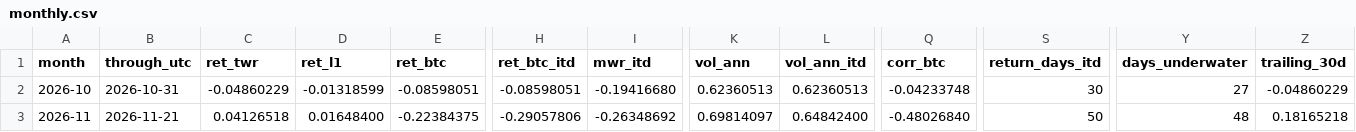
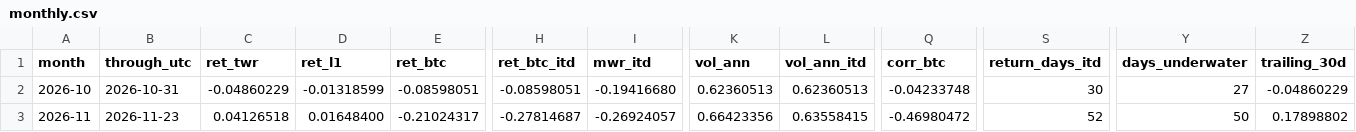
Before and after one commit to reouthq/track, a CSV file: data/monthly.csv, drawn as a sheet; only a part is shown, gaps mark what is left out; the diff names each change by its address in the sheet, - before the commit and + after, or states it on an @@ line.

```diff
--- a/data/monthly.csv
+++ b/data/monthly.csv
-B3 (through_utc): 2026-11-21
+B3 (through_utc): 2026-11-23
-E3 (ret_btc): -0.22384375
+E3 (ret_btc): -0.21024317
-H3 (ret_btc_itd): -0.29057806
+H3 (ret_btc_itd): -0.27814687
-I3 (mwr_itd): -0.26348692
+I3 (mwr_itd): -0.26924057
-K3 (vol_ann): 0.69814097
+K3 (vol_ann): 0.66423356
-L3 (vol_ann_itd): 0.64842400
+L3 (vol_ann_itd): 0.63558415
-Q3 (corr_btc): -0.48026840
+Q3 (corr_btc): -0.46980472
-S3 (return_days_itd): 50
+S3 (return_days_itd): 52
-Y3 (days_underwater): 48
+Y3 (days_underwater): 50
-Z3 (trailing_30d): 0.18165218
+Z3 (trailing_30d): 0.17898802
```
Also changed, not shown: data/equity_daily.csv, data/income_daily.csv, 5 other files.
